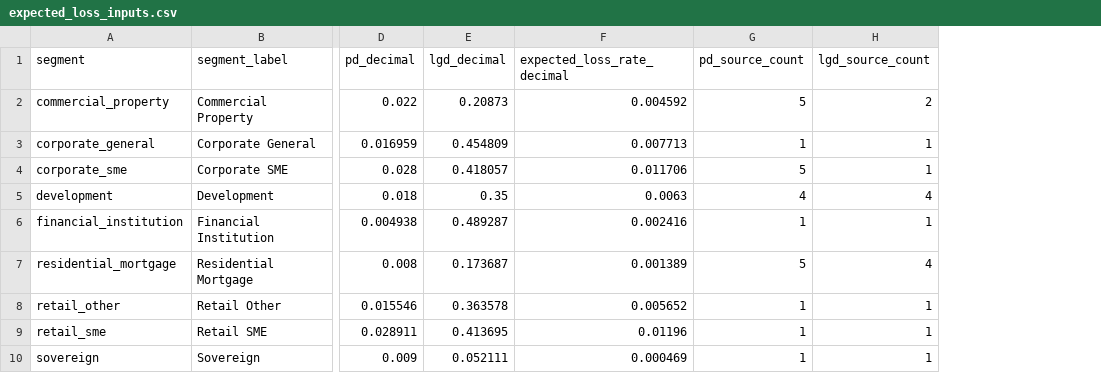
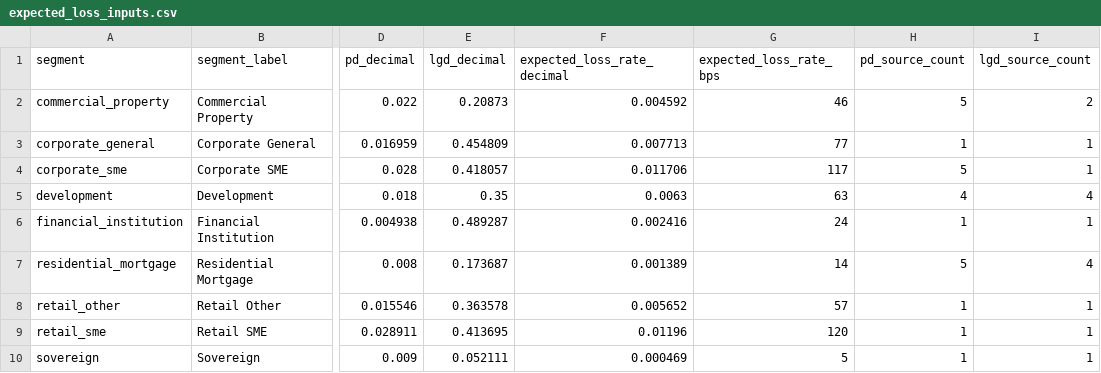
Before and after one commit to Jane511/external-benchmark, a CSV file: output/data/expected_loss_inputs.csv, drawn as a sheet; only a part is shown, gaps mark what is left out; the diff names each change by its address in the sheet, - before the commit and + after, or states it on an @@ line.

Commit message:
Show expected loss in basis points; sharpen README for reviewers
- EL rates now render as basis points in the report (Sections 3 & 4) and
  carry an expected_loss_rate_bps column in expected_loss_inputs.csv, so
  low-loss segments read as "14 bps" instead of a misleading "0.00".
- README: add a "See it in 30 seconds" block linking the sample report and
  a model-input CSV, plus a quoted executive-summary preview.
- README: foreground validation.py (spread / outlier / vintage / peer-ratio)
  and governance.py (staleness / quality / coverage / peer-divergence) for a
  model validation & monitoring audience; describe what they actually do.
- README: add a "Related projects" section framing the three repos as one
  capability (data & benchmarks -> model development -> validation).

```diff
--- a/output/data/expected_loss_inputs.csv
+++ b/output/data/expected_loss_inputs.csv
+column G (expected_loss_rate_bps), rows 2-10: 46 | 77 | 117 | 63 | 24 | 14 | 57 | 120 | 5
```
Also changed, not shown: 7 other files.
